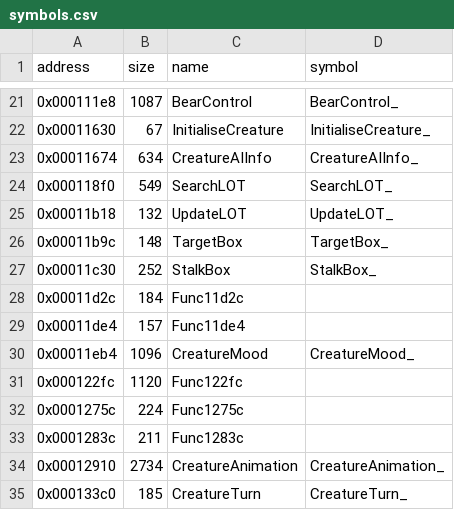
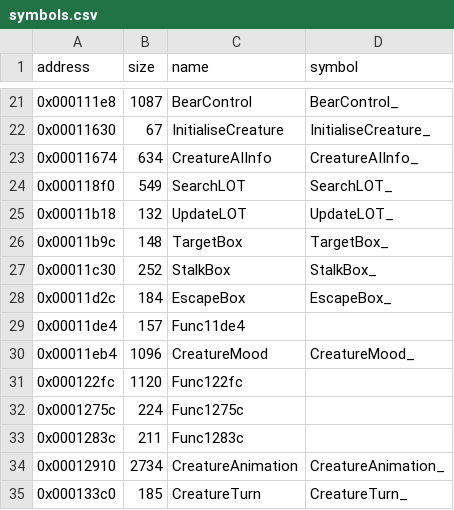
Before and after one commit to LostArtefacts/tr01, a CSV file: config/symbols.csv, drawn as a sheet; only a part is shown, gaps mark what is left out.

Commit message:
Decompile EscapeBox (0x11d2c)

```diff
--- a/config/symbols.csv
+++ b/config/symbols.csv
@@ -27,3 +27,3 @@ address,size,name,symbol
 0x00011c30,252,StalkBox,StalkBox_
-0x00011d2c,184,Func11d2c,
+0x00011d2c,184,EscapeBox,EscapeBox_
 0x00011de4,157,Func11de4,
```
Also changed, not shown: 2 other files.
